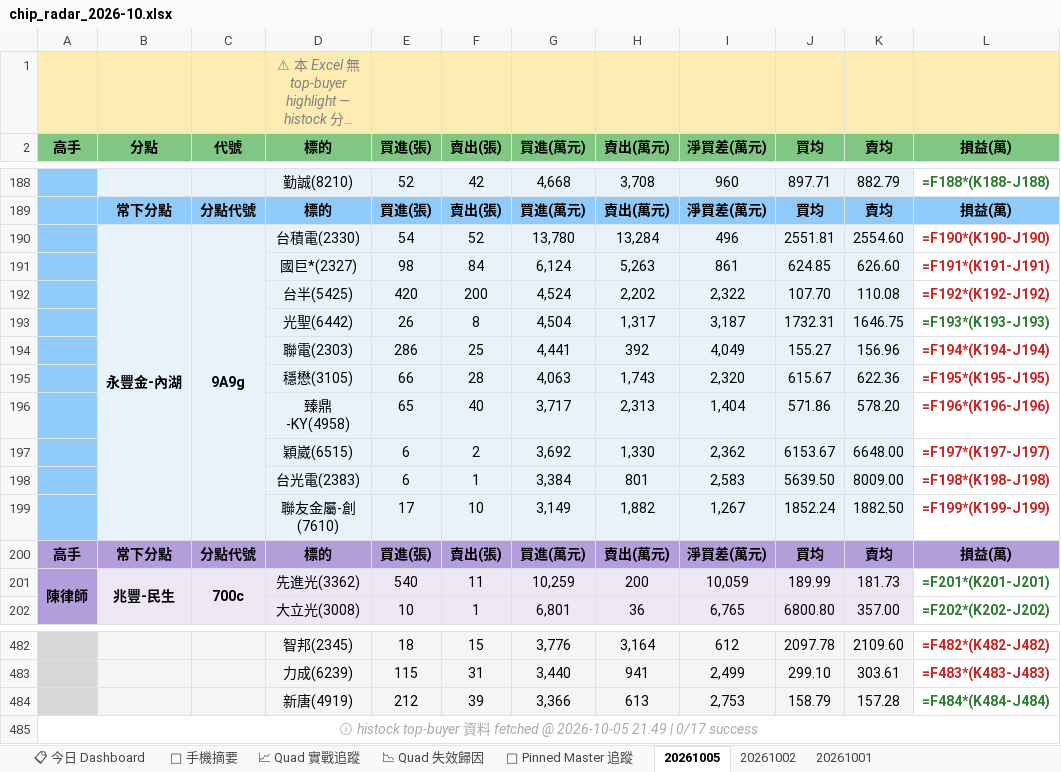
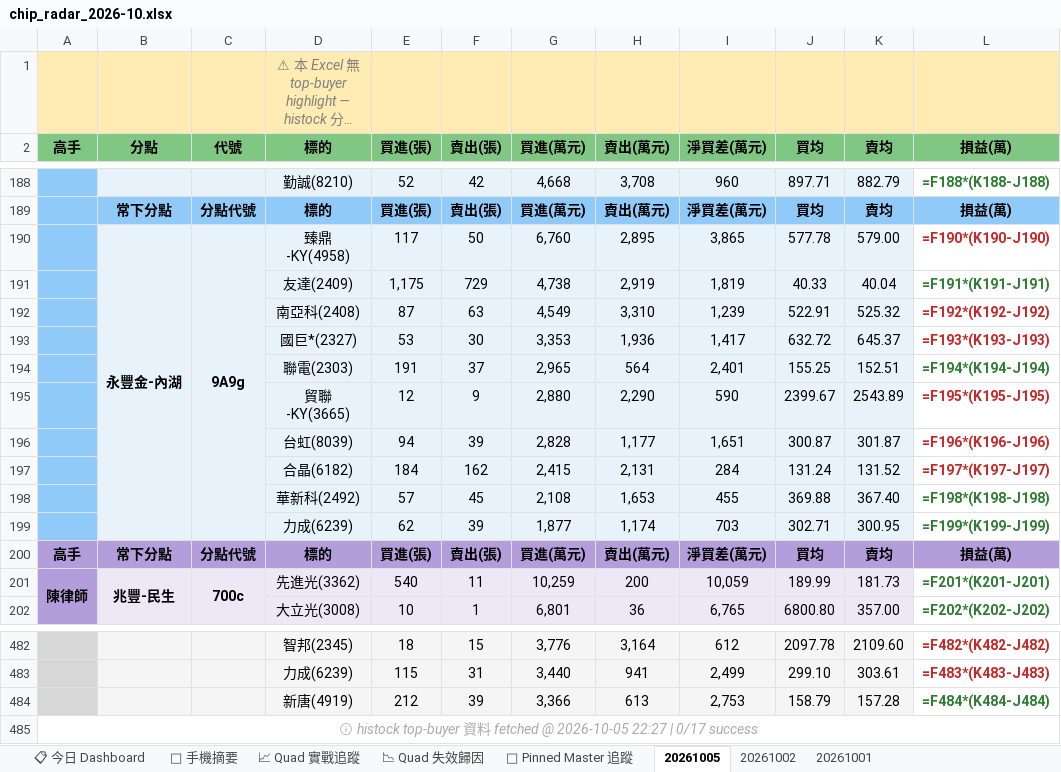
Before and after one commit to EdwardYY1224/CHIP_RADAR_TW, an Excel workbook: data/reports/chip_radar_2026-10.xlsx, sheet 20261005, drawn as a sheet; only a part is shown, gaps mark what is left out; long unchanged cells end in …; values as stored, in another font and other column widths than the file's, no borders; formulas without a stored value are shown as written; removed rows and columns are numbered as before the commit, all else as after; the diff names each change by its address in the sheet, - before the commit and + after, or states it on an @@ line.

```diff
--- a/data/reports/chip_radar_2026-10.xlsx (sheet 20261005)
+++ b/data/reports/chip_radar_2026-10.xlsx (sheet 20261005)
-row 190:  | 永豐金-內湖 | 9A9g | 台積電(2330) | 54 | 52 | 13,780 | 13,284 | 496 | 2551.81 | 2554.60 | =F190*(K190-J190)
-row 191:  |  |  | 國巨*(2327) | 98 | 84 | 6,124 | 5,263 | 861 | 624.85 | 626.60 | =F191*(K191-J191)
-row 192:  |  |  | 台半(5425) | 420 | 200 | 4,524 | 2,202 | 2,322 | 107.70 | 110.08 | =F192*(K192-J192)
-row 193:  |  |  | 光聖(6442) | 26 | 8 | 4,504 | 1,317 | 3,187 | 1732.31 | 1646.75 | =F193*(K193-J193)
-row 194:  |  |  | 聯電(2303) | 286 | 25 | 4,441 | 392 | 4,049 | 155.27 | 156.96 | =F194*(K194-J194)
-row 195:  |  |  | 穩懋(3105) | 66 | 28 | 4,063 | 1,743 | 2,320 | 615.67 | 622.36 | =F195*(K195-J195)
-row 196:  |  |  | 臻鼎-KY(4958) | 65 | 40 | 3,717 | 2,313 | 1,404 | 571.86 | 578.20 | =F196*(K196-J196)
-row 197:  |  |  | 穎崴(6515) | 6 | 2 | 3,692 | 1,330 | 2,362 | 6153.67 | 6648.00 | =F197*(K197-J197)
-row 198:  |  |  | 台光電(2383) | 6 | 1 | 3,384 | 801 | 2,583 | 5639.50 | 8009.00 | =F198*(K198-J198)
-row 199:  |  |  | 聯友金屬-創(7610) | 17 | 10 | 3,149 | 1,882 | 1,267 | 1852.24 | 1882.50 | =F199*(K199-J199)
+row 190:  | 永豐金-內湖 | 9A9g | 臻鼎-KY(4958) | 117 | 50 | 6,760 | 2,895 | 3,865 | 577.78 | 579.00 | =F190*(K190-J190)
+row 191:  |  |  | 友達(2409) | 1,175 | 729 | 4,738 | 2,919 | 1,819 | 40.33 | 40.04 | =F191*(K191-J191)
+row 192:  |  |  | 南亞科(2408) | 87 | 63 | 4,549 | 3,310 | 1,239 | 522.91 | 525.32 | =F192*(K192-J192)
+row 193:  |  |  | 國巨*(2327) | 53 | 30 | 3,353 | 1,936 | 1,417 | 632.72 | 645.37 | =F193*(K193-J193)
+row 194:  |  |  | 聯電(2303) | 191 | 37 | 2,965 | 564 | 2,401 | 155.25 | 152.51 | =F194*(K194-J194)
+row 195:  |  |  | 貿聯-KY(3665) | 12 | 9 | 2,880 | 2,290 | 590 | 2399.67 | 2543.89 | =F195*(K195-J195)
+row 196:  |  |  | 台虹(8039) | 94 | 39 | 2,828 | 1,177 | 1,651 | 300.87 | 301.87 | =F196*(K196-J196)
+row 197:  |  |  | 合晶(6182) | 184 | 162 | 2,415 | 2,131 | 284 | 131.24 | 131.52 | =F197*(K197-J197)
+row 198:  |  |  | 華新科(2492) | 57 | 45 | 2,108 | 1,653 | 455 | 369.88 | 367.40 | =F198*(K198-J198)
+row 199:  |  |  | 力成(6239) | 62 | 39 | 1,877 | 1,174 | 703 | 302.71 | 300.95 | =F199*(K199-J199)
-A485 (高手): …@ 2026-10-05 21:49 | 0/17…
+A485 (高手): …@ 2026-10-05 22:27 | 0/17…
```
Also changed, not shown: sheet 📋 今日 Dashboard, sheet 📱 手機摘要, data/reports/latest.xlsx, 19 other files.
